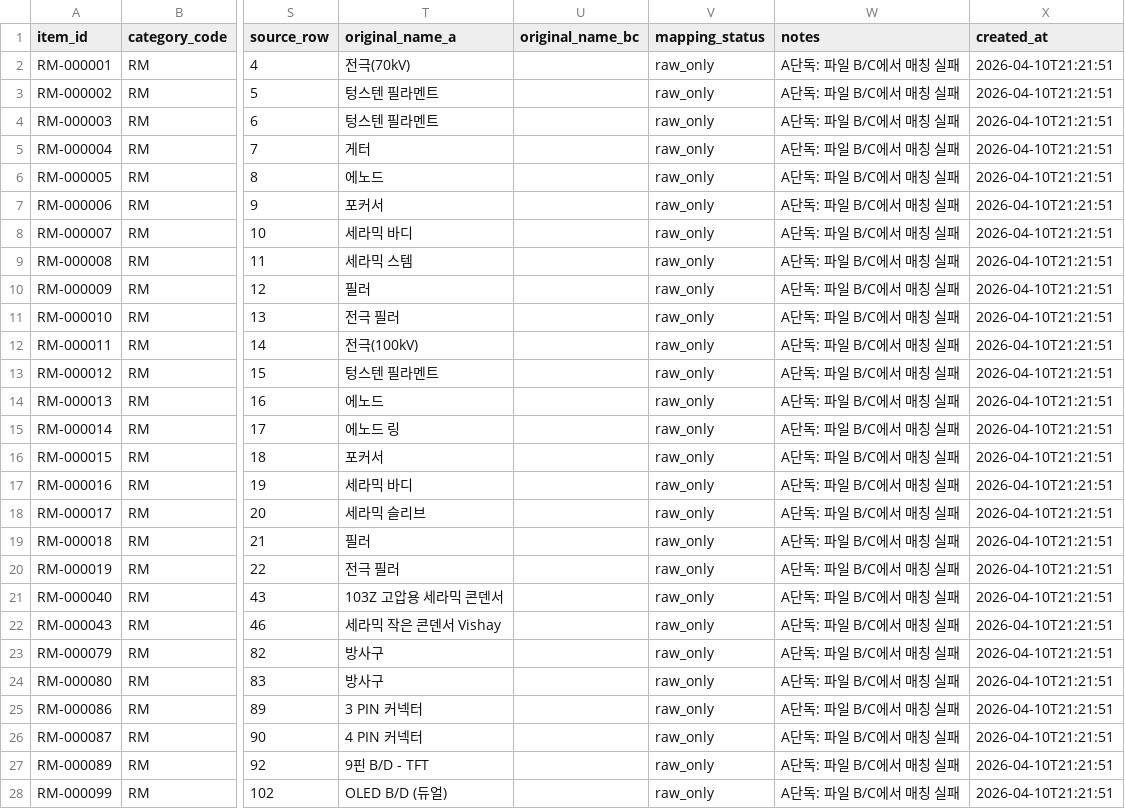
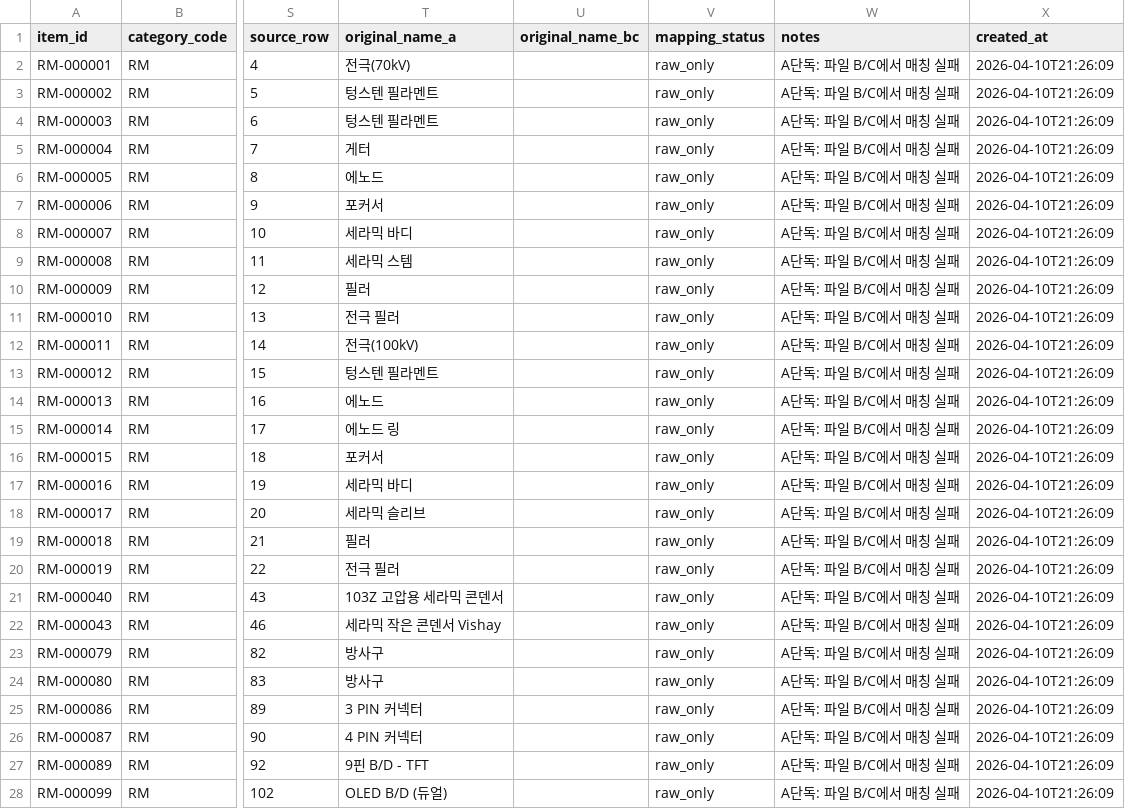
Before and after one commit to Hw-03/ERP, a CSV file: ERP_Unmatched_A_Items.csv, drawn as a sheet; only a part is shown, gaps mark what is left out; the diff covers the shown part only; the diff names each change by its address in the sheet, - before the commit and + after, or states it on an @@ line.

```diff
--- a/ERP_Unmatched_A_Items.csv
+++ b/ERP_Unmatched_A_Items.csv
-X2:X28 (created_at): 2026-04-10T21:21:51
+X2:X28 (created_at): 2026-04-10T21:26:09
```
Also changed, not shown: 85 edited cells elsewhere in this file, ERP_Master_DB.csv, 5 other files.
